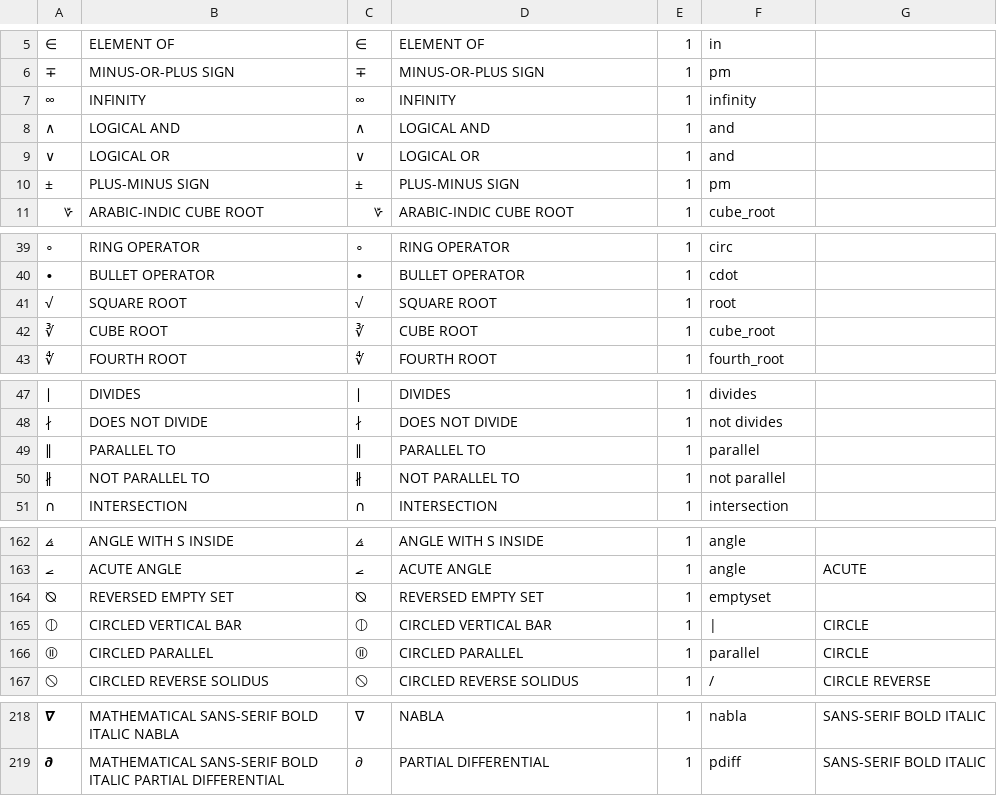
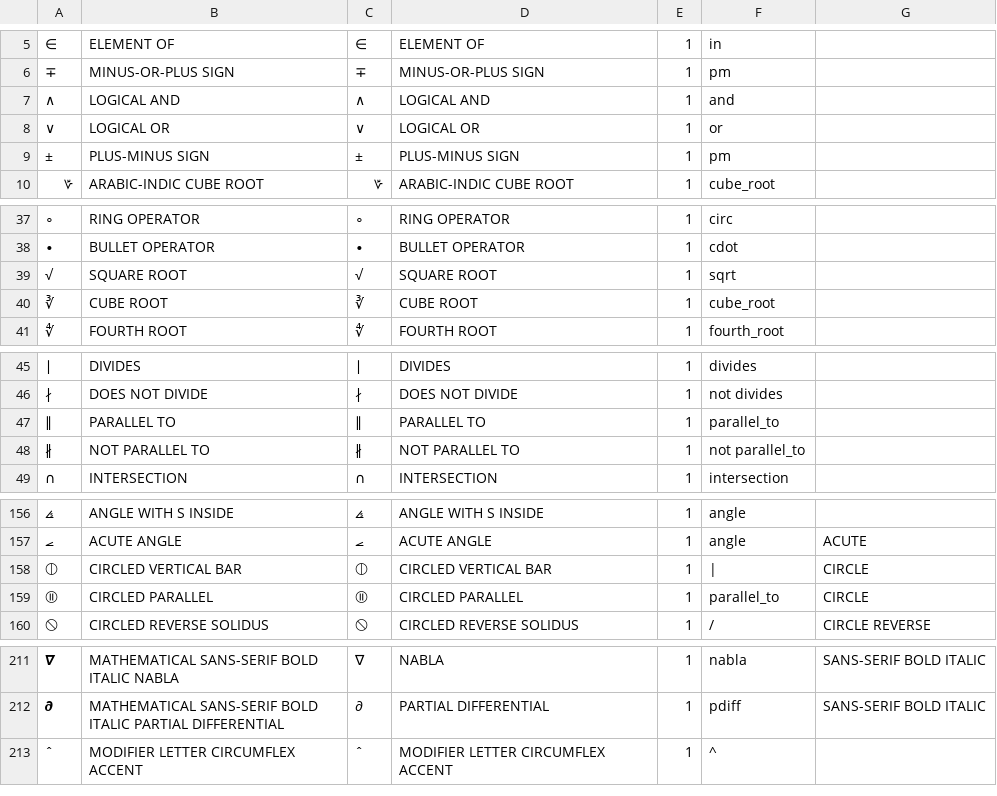
Before and after one commit to numbas/unicode-math-normalization, a TSV file: symbols.tsv, drawn as a sheet; only a part is shown, gaps mark what is left out; the diff covers the shown part only.

Commit message:
deal with more letters; notebook to collect data for use in Numbas

```diff
--- a/symbols.tsv
+++ b/symbols.tsv
@@ -6,5 +6,4 @@
 ∓	MINUS-OR-PLUS SIGN	∓	MINUS-OR-PLUS SIGN	1	pm
-∞	INFINITY	∞	INFINITY	1	infinity
 ∧	LOGICAL AND	∧	LOGICAL AND	1	and
-∨	LOGICAL OR	∨	LOGICAL OR	1	and
+∨	LOGICAL OR	∨	LOGICAL OR	1	or
 ±	PLUS-MINUS SIGN	±	PLUS-MINUS SIGN	1	pm
@@ -40,3 +38,3 @@
 ∙	BULLET OPERATOR	∙	BULLET OPERATOR	1	cdot
-√	SQUARE ROOT	√	SQUARE ROOT	1	root
+√	SQUARE ROOT	√	SQUARE ROOT	1	sqrt
 ∛	CUBE ROOT	∛	CUBE ROOT	1	cube_root
@@ -48,4 +46,4 @@
 ∤	DOES NOT DIVIDE	∤	DOES NOT DIVIDE	1	not divides
-∥	PARALLEL TO	∥	PARALLEL TO	1	parallel
-∦	NOT PARALLEL TO	∦	NOT PARALLEL TO	1	not parallel
+∥	PARALLEL TO	∥	PARALLEL TO	1	parallel_to
+∦	NOT PARALLEL TO	∦	NOT PARALLEL TO	1	not parallel_to
 ∩	INTERSECTION	∩	INTERSECTION	1	intersection
@@ -163,5 +157,4 @@
 ⦟	ACUTE ANGLE	⦟	ACUTE ANGLE	1	angle	ACUTE
-⦰	REVERSED EMPTY SET	⦰	REVERSED EMPTY SET	1	emptyset
 ⦶	CIRCLED VERTICAL BAR	⦶	CIRCLED VERTICAL BAR	1	|	CIRCLE
-⦷	CIRCLED PARALLEL	⦷	CIRCLED PARALLEL	1	parallel	CIRCLE
+⦷	CIRCLED PARALLEL	⦷	CIRCLED PARALLEL	1	parallel_to	CIRCLE
 ⦸	CIRCLED REVERSE SOLIDUS	⦸	CIRCLED REVERSE SOLIDUS	1	/	CIRCLE REVERSE
@@ -219 +212,2 @@
 𝟃	MATHEMATICAL SANS-SERIF BOLD ITALIC PARTIAL DIFFERENTIAL	∂	PARTIAL DIFFERENTIAL	1	pdiff	SANS-SERIF BOLD ITALIC
+ˆ	MODIFIER LETTER CIRCUMFLEX ACCENT	ˆ	MODIFIER LETTER CIRCUMFLEX ACCENT	1	^
```
Also changed, not shown: 3 added rows, 8 removed rows and 7 edited cells elsewhere in this file, 7 other files.
